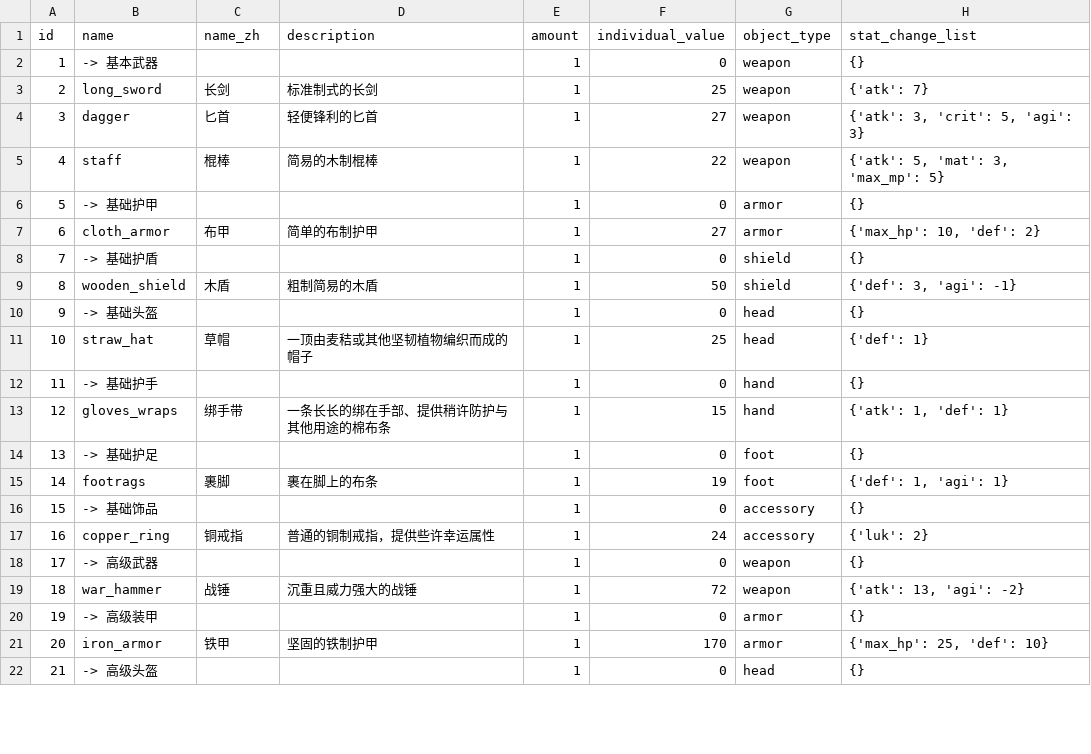
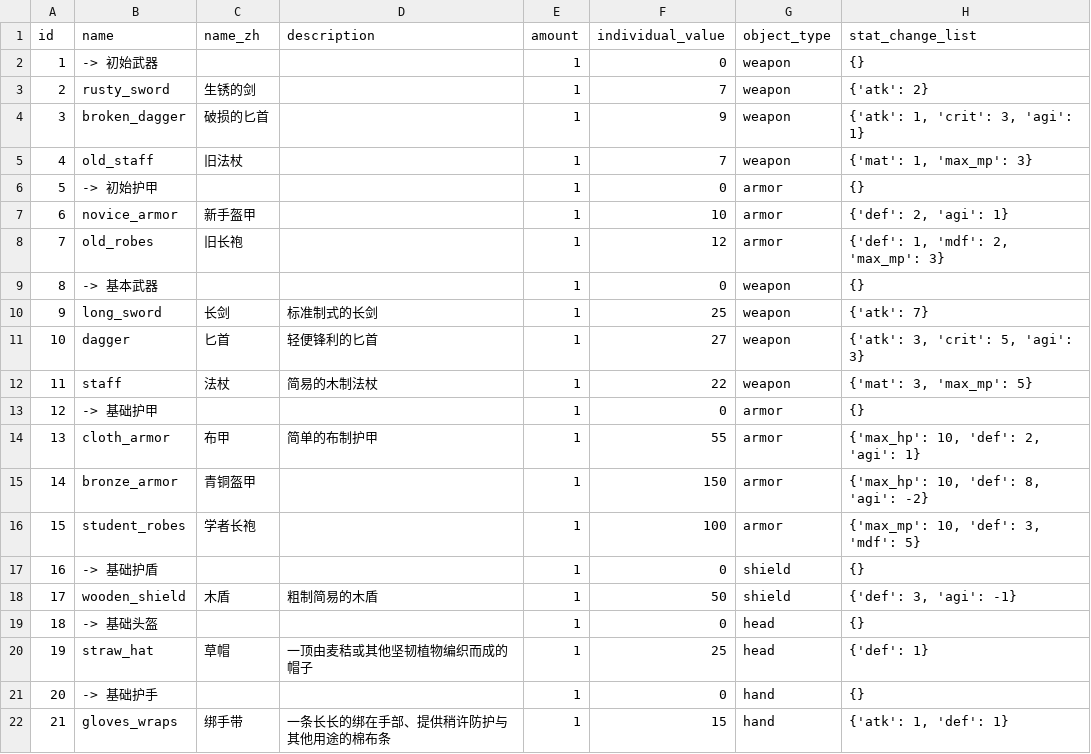
Before and after one commit to KeJWS/test_rpg_game, a CSV file: data/equipments.csv, drawn as a sheet; only a part is shown; the shorter side is filled out with more unchanged rows; addresses are those after the commit; the diff covers the shown part only; the diff names each change by its address in the sheet, - before the commit and + after, or states it on an @@ line.

```diff
--- a/data/equipments.csv
+++ b/data/equipments.csv
+row 2: 1 | -> 初始武器 |  |  | 1 | 0 | weapon | {}
+row 3: 2 | rusty_sword | 生锈的剑 |  | 1 | 7 | weapon | {'atk': 2}
+row 4: 3 | broken_dagger | 破损的匕首 |  | 1 | 9 | weapon | {'atk': 1, 'crit': 3, 'agi': 1}
+row 5: 4 | old_staff | 旧法杖 |  | 1 | 7 | weapon | {'mat': 1, 'max_mp': 3}
+row 6: 5 | -> 初始护甲 |  |  | 1 | 0 | armor | {}
+row 7: 6 | novice_armor | 新手盔甲 |  | 1 | 10 | armor | {'def': 2, 'agi': 1}
+row 8: 7 | old_robes | 旧长袍 |  | 1 | 12 | armor | {'def': 1, 'mdf': 2, 'max_mp': 3}
@@ column A (id) renumbered from row 9 down @@
-C12 (name_zh): 棍棒
+C12 (name_zh): 法杖
-D12 (description): 简易的木制棍棒
+D12 (description): 简易的木制法杖
-H12 (stat_change_list): {'atk': 5, 'mat': 3, 'max_mp': 5}
+H12 (stat_change_list): {'mat': 3, 'max_mp': 5}
-F14 (individual_value): 27
+F14 (individual_value): 55
-H14 (stat_change_list): {'max_hp': 10, 'def': 2}
+H14 (stat_change_list): {'max_hp': 10, 'def': 2, 'agi': 1}
+row 15: 14 | bronze_armor | 青铜盔甲 |  | 1 | 150 | armor | {'max_hp': 10, 'def': 8, 'agi': -2}
+row 16: 15 | student_robes | 学者长袍 |  | 1 | 100 | armor | {'max_mp': 10, 'def': 3, 'mdf': 5}
```
Also changed, not shown: 5 added rows and 4 edited cells elsewhere in this file, 7 other files.
